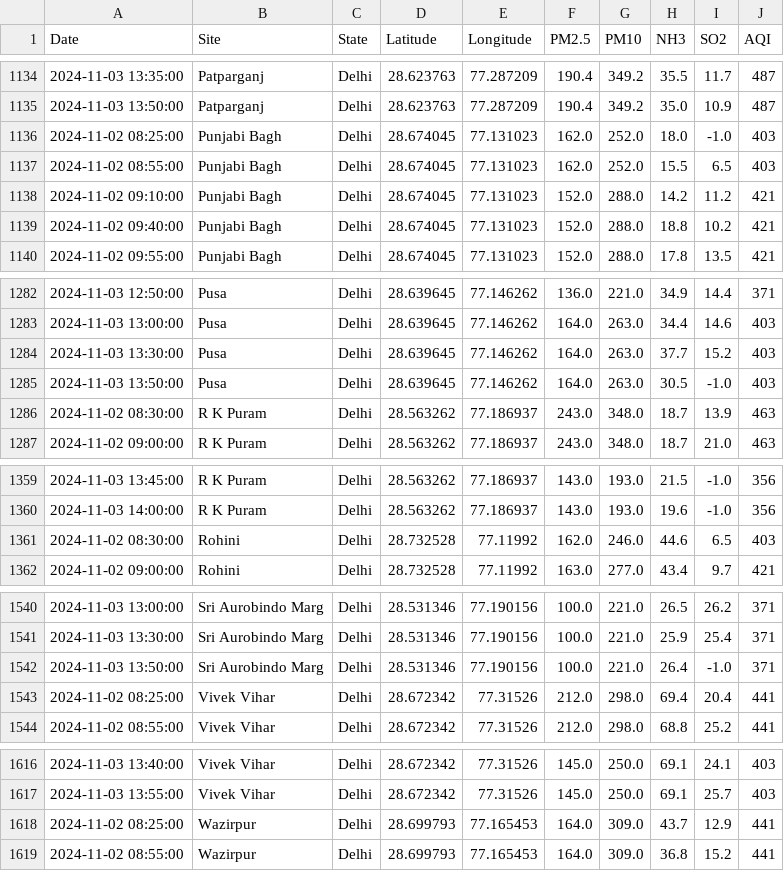
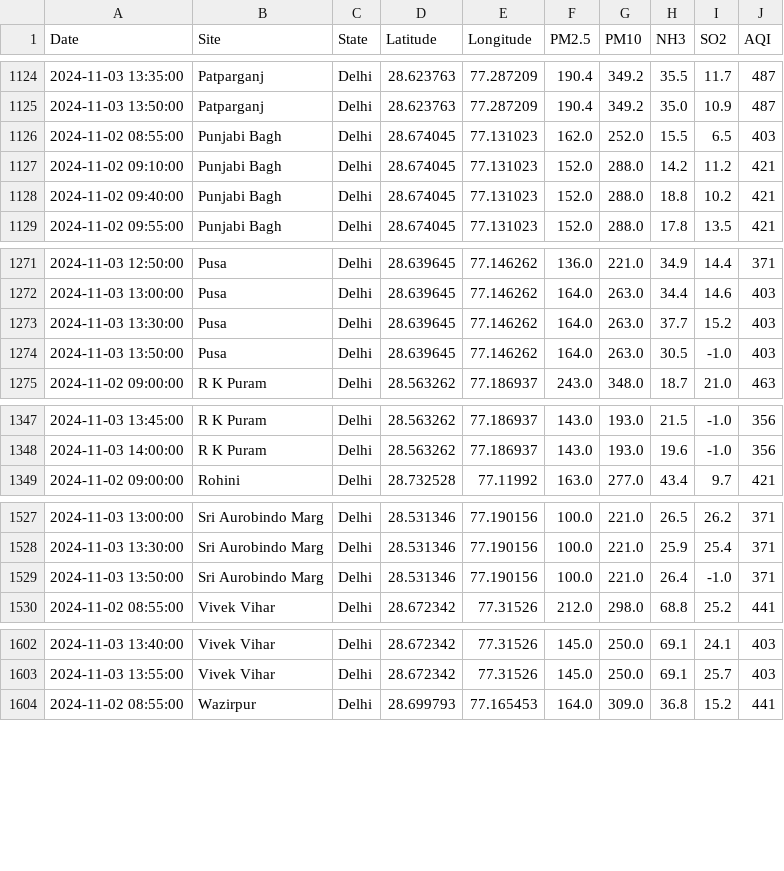
Before and after one commit to waitasecant/Air-Pollution-Dashboard, a CSV file: myApp/data/realTimeDelhi.csv, drawn as a sheet; only a part is shown, gaps mark what is left out; the diff covers the shown part only.

```diff
--- a/myApp/data/realTimeDelhi.csv
+++ b/myApp/data/realTimeDelhi.csv
@@ -1135,3 +1125,2 @@ Date,Site,State,Latitude,Longitude,PM2.5,PM10,NH3,SO2,AQI
 2024-11-03 13:50:00,Patparganj,Delhi,28.623763,77.287209,190.4,349.2,35.0,10.9,487
-2024-11-02 08:25:00,Punjabi Bagh,Delhi,28.674045,77.131023,162.0,252.0,18.0,-1.0,403
 2024-11-02 08:55:00,Punjabi Bagh,Delhi,28.674045,77.131023,162.0,252.0,15.5,6.5,403
@@ -1285,3 +1274,2 @@ Date,Site,State,Latitude,Longitude,PM2.5,PM10,NH3,SO2,AQI
 2024-11-03 13:50:00,Pusa,Delhi,28.639645,77.146262,164.0,263.0,30.5,-1.0,403
-2024-11-02 08:30:00,R K Puram,Delhi,28.563262,77.186937,243.0,348.0,18.7,13.9,463
 2024-11-02 09:00:00,R K Puram,Delhi,28.563262,77.186937,243.0,348.0,18.7,21.0,463
@@ -1360,3 +1348,2 @@ Date,Site,State,Latitude,Longitude,PM2.5,PM10,NH3,SO2,AQI
 2024-11-03 14:00:00,R K Puram,Delhi,28.563262,77.186937,143.0,193.0,19.6,-1.0,356
-2024-11-02 08:30:00,Rohini,Delhi,28.732528,77.11992,162.0,246.0,44.6,6.5,403
 2024-11-02 09:00:00,Rohini,Delhi,28.732528,77.11992,163.0,277.0,43.4,9.7,421
@@ -1542,3 +1529,2 @@ Date,Site,State,Latitude,Longitude,PM2.5,PM10,NH3,SO2,AQI
 2024-11-03 13:50:00,Sri Aurobindo Marg,Delhi,28.531346,77.190156,100.0,221.0,26.4,-1.0,371
-2024-11-02 08:25:00,Vivek Vihar,Delhi,28.672342,77.31526,212.0,298.0,69.4,20.4,441
 2024-11-02 08:55:00,Vivek Vihar,Delhi,28.672342,77.31526,212.0,298.0,68.8,25.2,441
@@ -1617,3 +1603,2 @@ Date,Site,State,Latitude,Longitude,PM2.5,PM10,NH3,SO2,AQI
 2024-11-03 13:55:00,Vivek Vihar,Delhi,28.672342,77.31526,145.0,250.0,69.1,25.7,403
-2024-11-02 08:25:00,Wazirpur,Delhi,28.699793,77.165453,164.0,309.0,43.7,12.9,441
 2024-11-02 08:55:00,Wazirpur,Delhi,28.699793,77.165453,164.0,309.0,36.8,15.2,441
```
Also changed, not shown: 10 removed rows elsewhere in this file.
